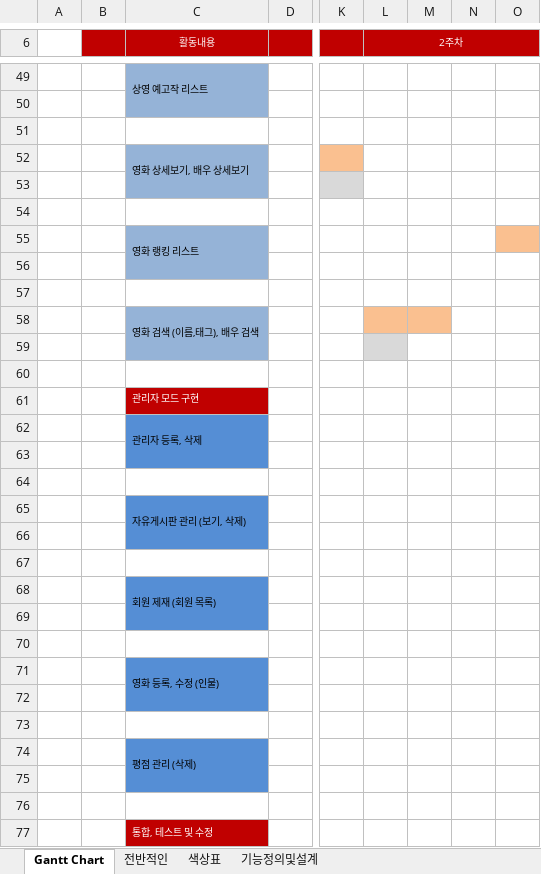
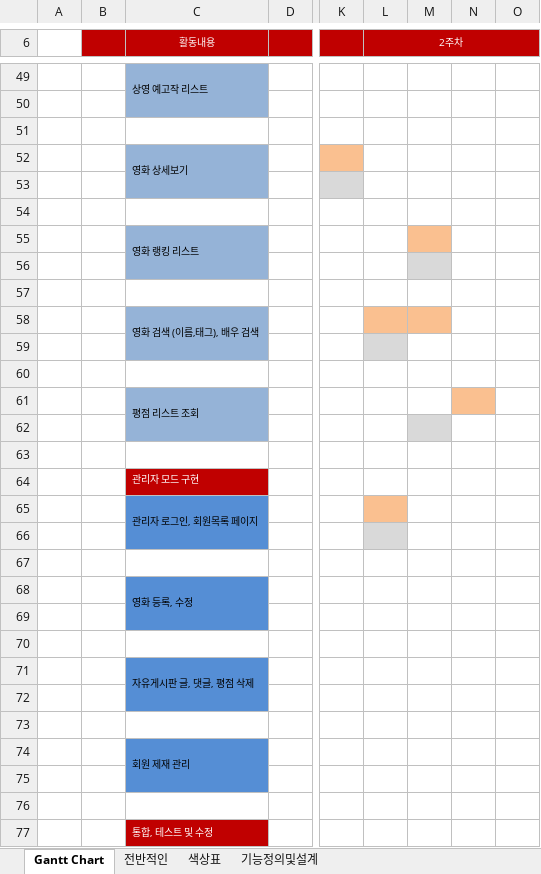
Before and after one commit to Alipheese16th/webPro, an Excel workbook: project/CheeYoonMovie.xlsx, sheet Gantt Chart, drawn as a sheet; only a part is shown, gaps mark what is left out; values as stored, in another font and other column widths than the file's, no borders; removed rows and columns are numbered as before the commit, all else as after; rows hold the shown columns only; the diff covers the shown part only; the diff names each change by its address in the sheet, - before the commit and + after, or states it on an @@ line.

```diff
--- a/project/CheeYoonMovie.xlsx (sheet Gantt Chart)
+++ b/project/CheeYoonMovie.xlsx (sheet Gantt Chart)
-C52 (활동내용): 영화 상세보기, 배우 상세보기
+C52 (활동내용): 영화 상세보기
-M55 fill: none
+M55 fill: #FAC090
-O55 fill: #FAC090
+O55 fill: none
-M56 fill: none
+M56 fill: #D9D9D9
-C61 (활동내용): 관리자 모드 구현
+C61 (활동내용): 평점 리스트 조회
@@ C61 fill: #C00000 → #95B3D7, text colour: #FFFFFF → black @@
+C61:C62 merged
-N61 fill: none
+N61 fill: #FAC090
-row 62:  |  | 관리자 등록, 삭제
-C62 fill: #558ED5
+C62 fill: #95B3D7
-M62 fill: none
+M62 fill: #D9D9D9
-C64 (활동내용): 자유게시판 관리 (보기, 삭제)
+C64 (활동내용): 관리자 모드 구현
@@ C64 fill: #558ED5 → #C00000, text colour: black → #FFFFFF @@
-C65:C66 merged
+row 65:  |  | 관리자 로그인, 회원목록 페이지
-L66 fill: none
+L66 fill: #D9D9D9
-C68 (활동내용): 회원 제재 (회원 목록)
+C68 (활동내용): 영화 등록, 수정
-C71 (활동내용): 영화 등록, 수정 (인물)
+C71 (활동내용): 자유게시판 글, 댓글, 평점 삭제
-C74 (활동내용): 평점 관리 (삭제)
+C74 (활동내용): 회원 제재 관리
```
Also changed, not shown: 2 edited cells elsewhere in this sheet, sheet 기능정의및설계, 3 other files.
